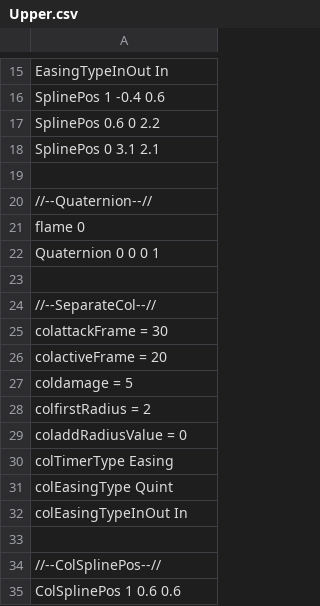
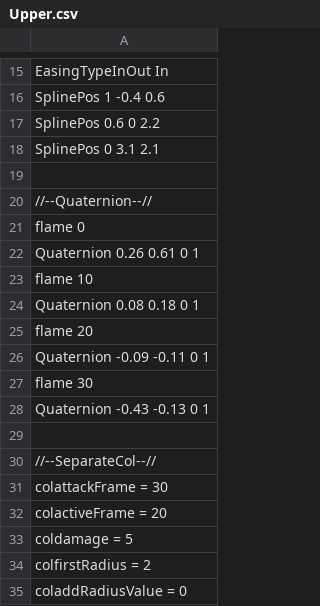
Before and after one commit to Rion1127/63GameProject, a CSV file: application/Resources/Attack/AttackInfo/Upper.csv, drawn as a sheet; only a part is shown, gaps mark what is left out; the shorter side is filled out with more unchanged rows.

```diff
--- a/application/Resources/Attack/AttackInfo/Upper.csv
+++ b/application/Resources/Attack/AttackInfo/Upper.csv
@@ -21,3 +21,9 @@ SplinePos 0 3.1 2.1
 flame 0
-Quaternion 0 0 0 1
+Quaternion 0.26 0.61 0 1
+flame 10
+Quaternion 0.08 0.18 0 1
+flame 20
+Quaternion -0.09 -0.11 0 1
+flame 30
+Quaternion -0.43 -0.13 0 1
 
```
Also changed, not shown: application/Resources/Attack/AttackInfo/Air3.csv, 3 other files.
